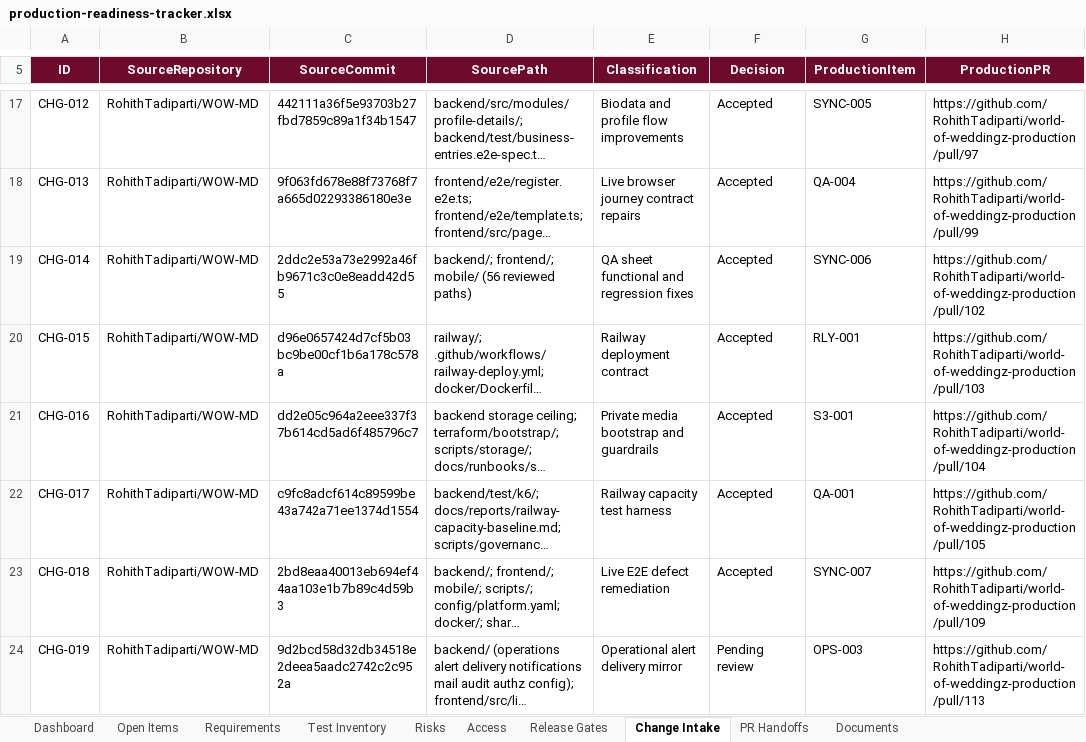
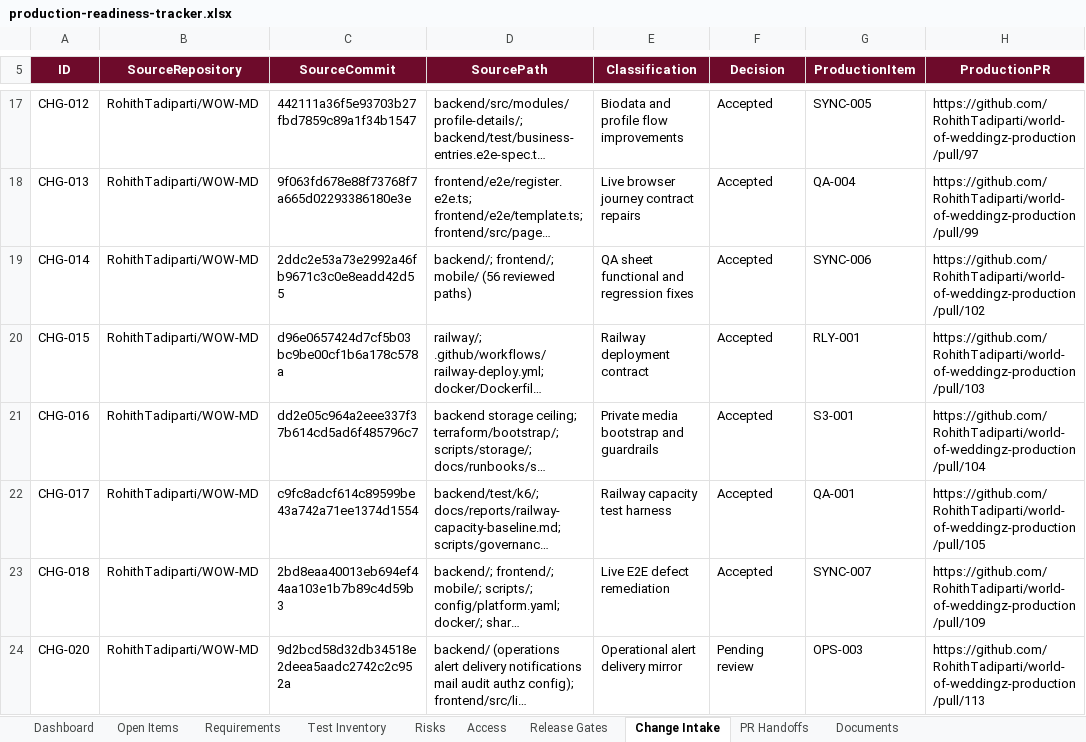
Before and after one commit to RohithTadiparti/world-of-weddingz-production, an Excel workbook: docs/tracking/production-readiness-tracker.xlsx, sheet Change Intake, drawn as a sheet; only a part is shown, gaps mark what is left out; long unchanged cells end in …; values as stored, in another font and other column widths than the file's, no borders; table styles not drawn; the diff names each change by its address in the sheet, - before the commit and + after, or states it on an @@ line.

Commit message:
docs: renumber OPS-003 change intake to avoid OBS-002 collision
PR 112 already uses CHG-019; OPS-003 now uses CHG-020 so the registers stay unique after OBS-002 merges.

```diff
--- a/docs/tracking/production-readiness-tracker.xlsx (sheet Change Intake)
+++ b/docs/tracking/production-readiness-tracker.xlsx (sheet Change Intake)
-A24 (ID): CHG-019
+A24 (ID): CHG-020
```
Also changed, not shown: 1 other file.
